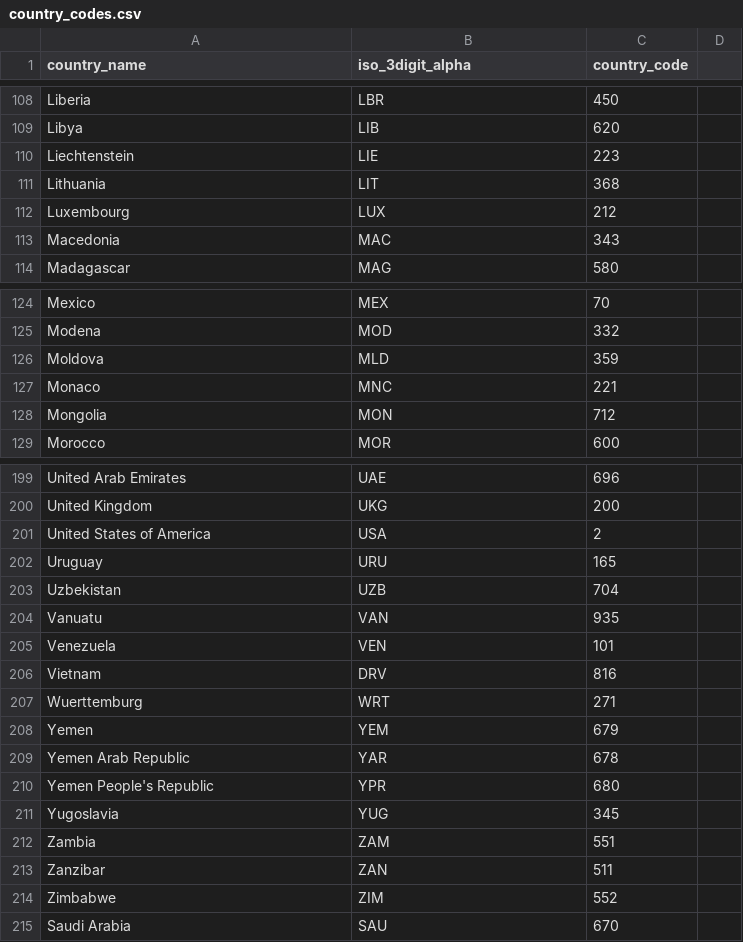
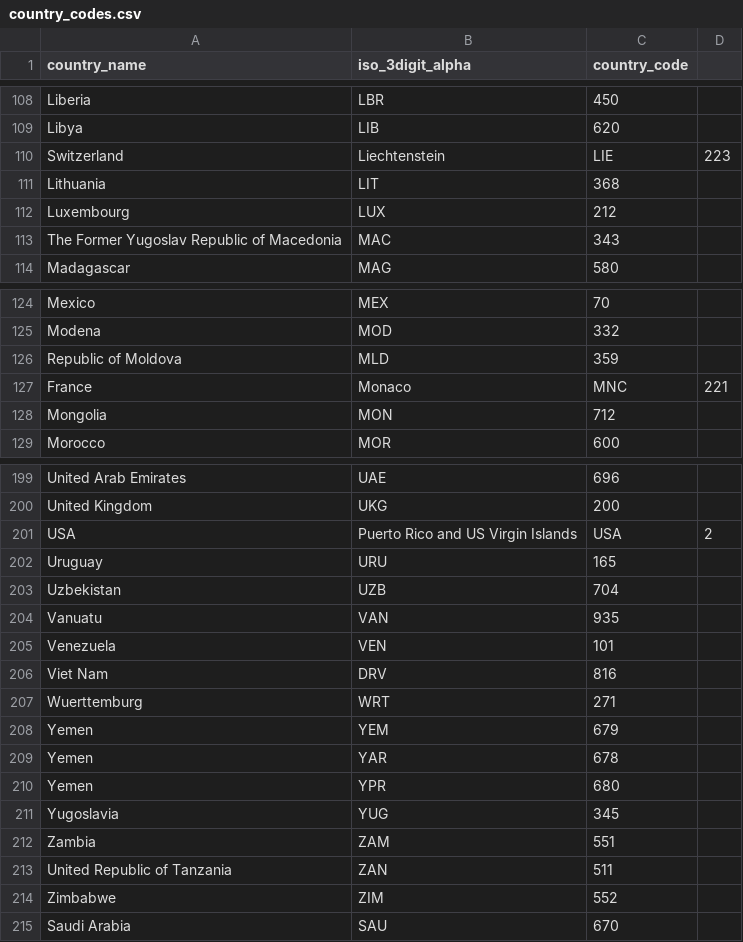
Before and after one commit to gkuduk/trade_networks, a CSV file: data/IGO/country_codes.csv, drawn as a sheet; only a part is shown, gaps mark what is left out; the diff covers the shown part only.

Commit message:
Update country_codes.csv
korekta nazw panstw

```diff
--- a/data/IGO/country_codes.csv
+++ b/data/IGO/country_codes.csv
@@ -110 +110 @@
-"Liechtenstein","LIE",223
+Switzerland, Liechtenstein,LIE,223
@@ -113 +113 @@
-"Macedonia","MAC",343
+The Former Yugoslav Republic of Macedonia,MAC,343
@@ -126,2 +126,2 @@
-"Moldova","MLD",359
-"Monaco","MNC",221
+Republic of Moldova,MLD,359
+France, Monaco,MNC,221
@@ -201 +201 @@
-"United States of America","USA",2
+USA, Puerto Rico and US Virgin Islands,USA,2
@@ -206 +206 @@
-"Vietnam","DRV",816
+Viet Nam,DRV,816
@@ -209,2 +209,2 @@
-"Yemen Arab Republic","YAR",678
-"Yemen People's Republic","YPR",680
+Yemen,YAR,678
+Yemen,YPR,680
@@ -213 +213 @@
-"Zanzibar","ZAN",511
+United Republic of Tanzania,ZAN,511
```
Also changed, not shown: 33 edited cells elsewhere in this file.
